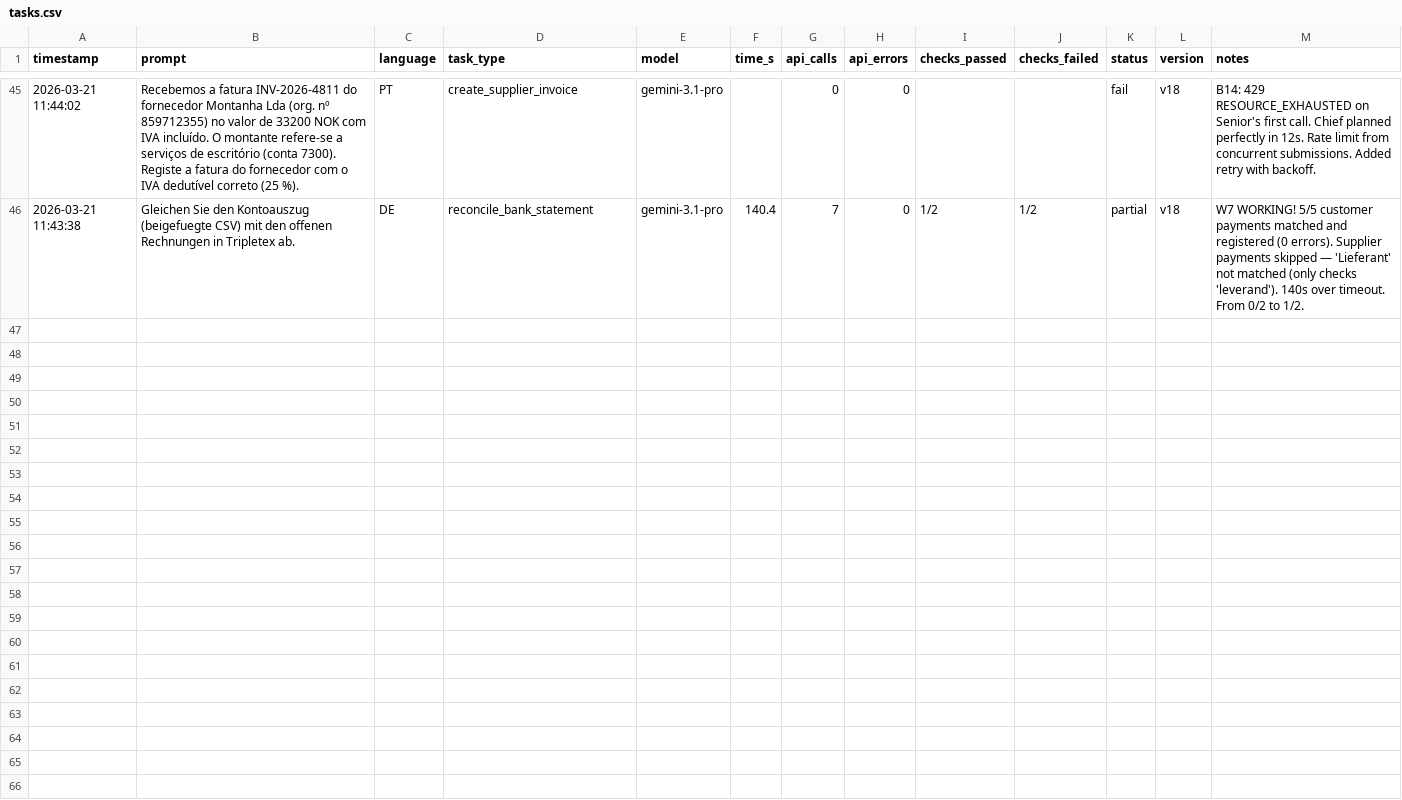
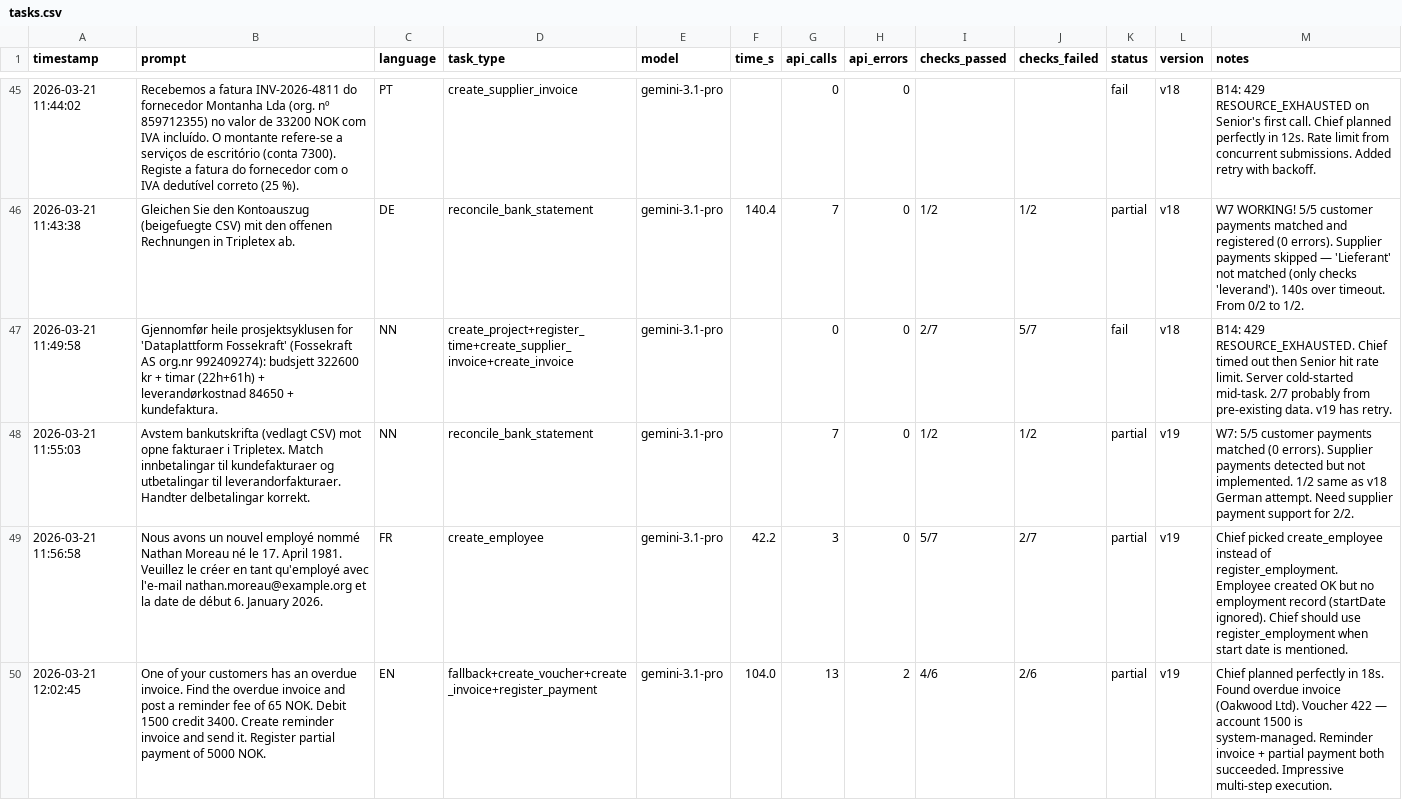
Before and after one commit to patricknitschke/nmiai-tripletex, a CSV file: docs/tasks.csv, drawn as a sheet; only a part is shown, gaps mark what is left out; the diff covers the shown part only; the diff names each change by its address in the sheet, - before the commit and + after, or states it on an @@ line.

Commit message:
v21. Chief bypassed for closing

```diff
--- a/docs/tasks.csv
+++ b/docs/tasks.csv
+row 47: 2026-03-21 11:49:58 | Gjennomfør heile prosjektsyklusen for 'Dataplattform Fossekraft' (Fossekraft AS org.nr 992409274): budsjett 322600 kr + timar (22h+61h) + leverandørkostnad 84650 + kundefaktura. | NN | create_project+register_time+create_supplier_invoice+create_invoice | gemini-3.1-pro |  | 0 | 0 | 2/7 | 5/7 | fail | v18 | B14: 429 RESOURCE_EXHAUSTED. Chief timed out then Senior hit rate limit. Server cold-started mid-task. 2/7 probably from pre-existing data. v19 has retry.
+row 48: 2026-03-21 11:55:03 | Avstem bankutskrifta (vedlagt CSV) mot opne fakturaer i Tripletex. Match innbetalingar til kundefakturaer og utbetalingar til leverandorfakturaer. Handter delbetalingar korrekt. | NN | reconcile_bank_statement | gemini-3.1-pro |  | 7 | 0 | 1/2 | 1/2 | partial | v19 | W7: 5/5 customer payments matched (0 errors). Supplier payments detected but not implemented. 1/2 same as v18 German attempt. Need supplier payment support for 2/2.
+row 49: 2026-03-21 11:56:58 | Nous avons un nouvel employé nommé Nathan Moreau né le 17. April 1981. Veuillez le créer en tant qu'employé avec l'e-mail nathan.moreau@example.org et la date de début 6. January 2026. | FR | create_employee | gemini-3.1-pro | 42.2 | 3 | 0 | 5/7 | 2/7 | partial | v19 | Chief picked create_employee instead of register_employment. Employee created OK but no employment record (startDate ignored). Chief should use register_employment when start date is mentioned.
+row 50: 2026-03-21 12:02:45 | One of your customers has an overdue invoice. Find the overdue invoice and post a reminder fee of 65 NOK. Debit 1500 credit 3400. Create reminder invoice and send it. Register partial payment of 5000 NOK. | EN | fallback+create_voucher+create_invoice+register_payment | gemini-3.1-pro | 104.0 | 13 | 2 | 4/6 | 2/6 | partial | v19 | Chief planned perfectly in 18s. Found overdue invoice (Oakwood Ltd). Voucher 422 — account 1500 is system-managed. Reminder invoice + partial payment both succeeded. Impressive multi-step execution.
```
Also changed, not shown: 3 added rows elsewhere in this file, 12 other files.
